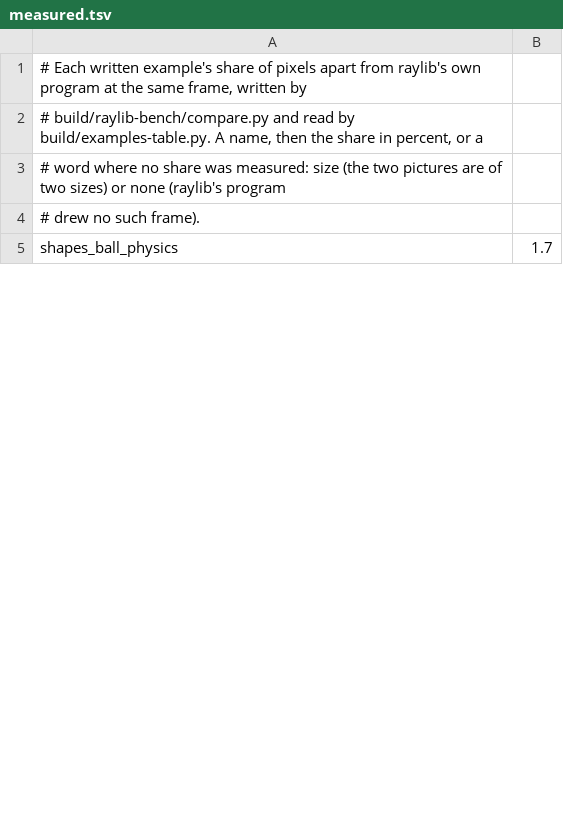
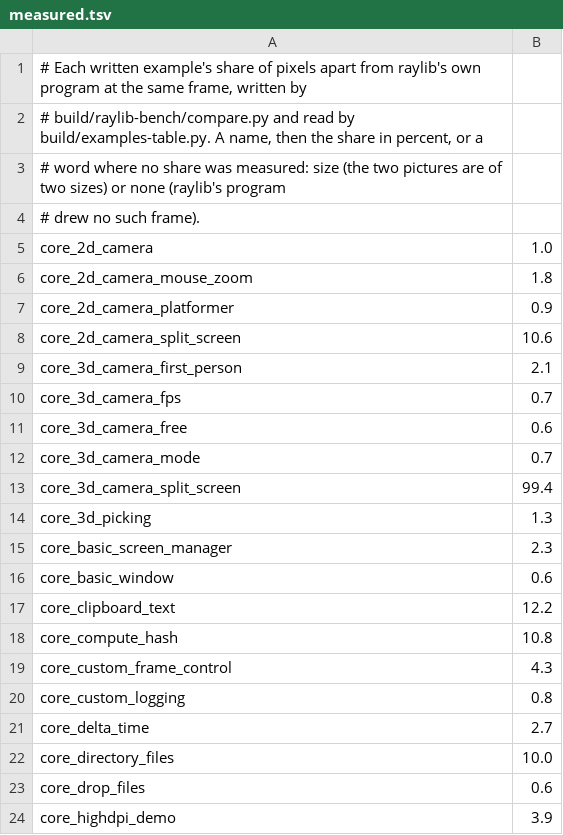
Before and after one commit to EggyStudio/3DEngine, a TSV file: 3DEngine.Examples/measured.tsv, drawn as a sheet; only a part is shown; the shorter side is filled out with more unchanged rows; the diff covers the shown part only; the diff names each change by its address in the sheet, - before the commit and + after, or states it on an @@ line.

```diff
--- a/3DEngine.Examples/measured.tsv
+++ b/3DEngine.Examples/measured.tsv
+row 5: core_2d_camera | 1.0
+row 6: core_2d_camera_mouse_zoom | 1.8
+row 7: core_2d_camera_platformer | 0.9
+row 8: core_2d_camera_split_screen | 10.6
+row 9: core_3d_camera_first_person | 2.1
+row 10: core_3d_camera_fps | 0.7
+row 11: core_3d_camera_free | 0.6
+row 12: core_3d_camera_mode | 0.7
+row 13: core_3d_camera_split_screen | 99.4
+row 14: core_3d_picking | 1.3
+row 15: core_basic_screen_manager | 2.3
+row 16: core_basic_window | 0.6
+row 17: core_clipboard_text | 12.2
+row 18: core_compute_hash | 10.8
+row 19: core_custom_frame_control | 4.3
+row 20: core_custom_logging | 0.8
+row 21: core_delta_time | 2.7
+row 22: core_directory_files | 10.0
+row 23: core_drop_files | 0.6
+row 24: core_highdpi_demo | 3.9
```
Also changed, not shown: 25 added rows and 11 edited cells elsewhere in this file, 8 other files.
